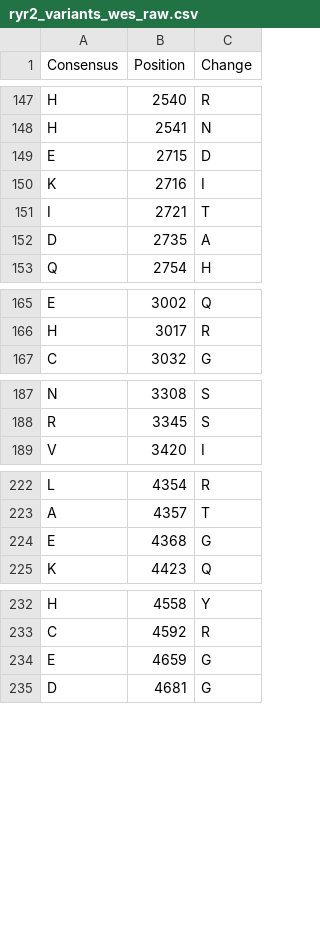
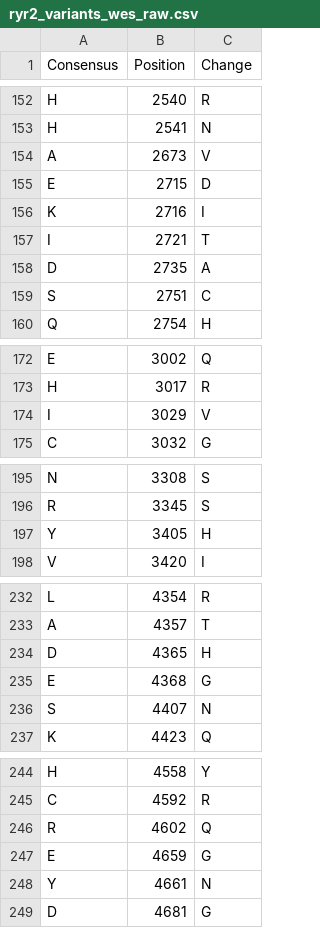
Before and after one commit to rachellea/medgenetics, a CSV file: data/ryr2/ryr2_variants_wes_raw.csv, drawn as a sheet; only a part is shown, gaps mark what is left out; the diff covers the shown part only; the diff names each change by its address in the sheet, - before the commit and + after, or states it on an @@ line.

```diff
--- a/data/ryr2/ryr2_variants_wes_raw.csv
+++ b/data/ryr2/ryr2_variants_wes_raw.csv
+row 154: A | 2673 | V
+row 159: S | 2751 | C
+row 174: I | 3029 | V
+row 197: Y | 3405 | H
+row 234: D | 4365 | H
+row 236: S | 4407 | N
+row 246: R | 4602 | Q
+row 248: Y | 4661 | N
```
Also changed, not shown: 8 added rows and 2 removed rows elsewhere in this file, data/ryr2/ryr2_signal_to_noise.csv, data/ryr2/ryr2_variants_healthy_raw.csv, 1 other file.
